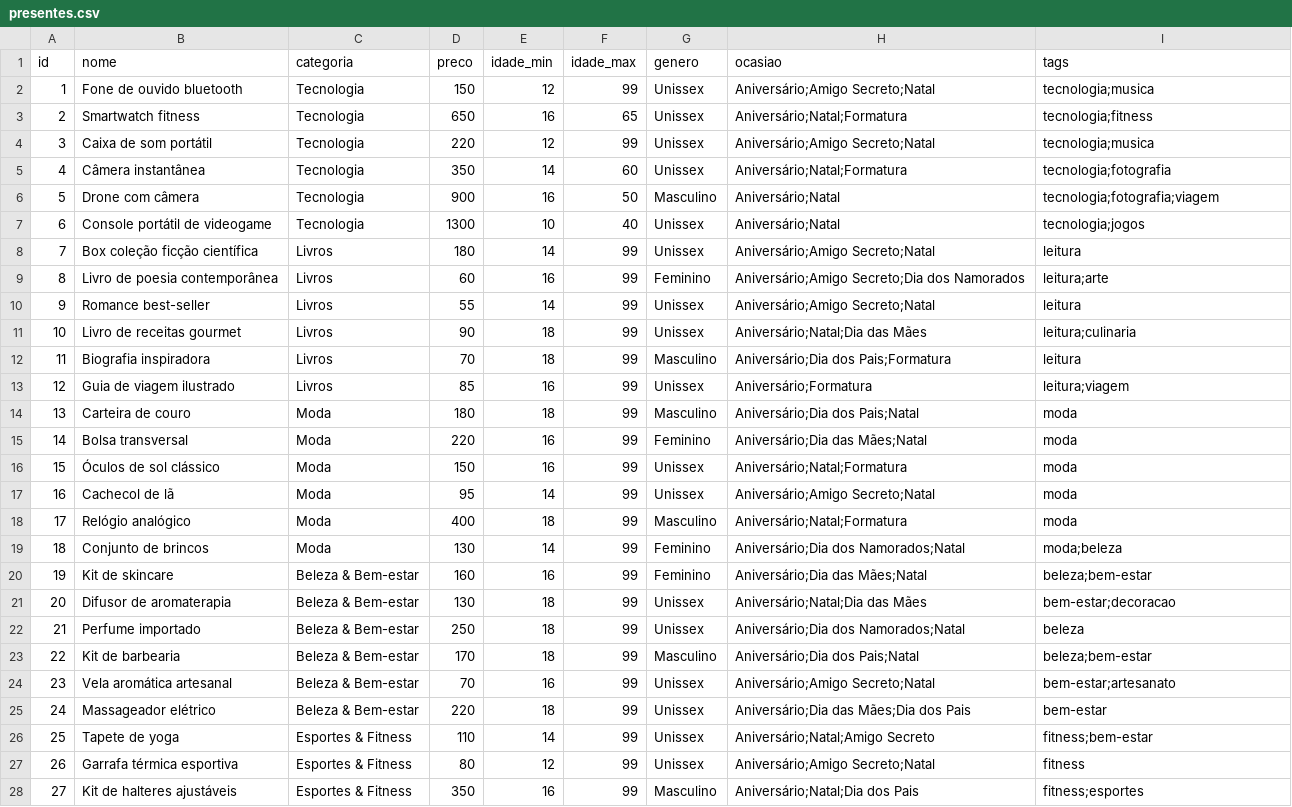
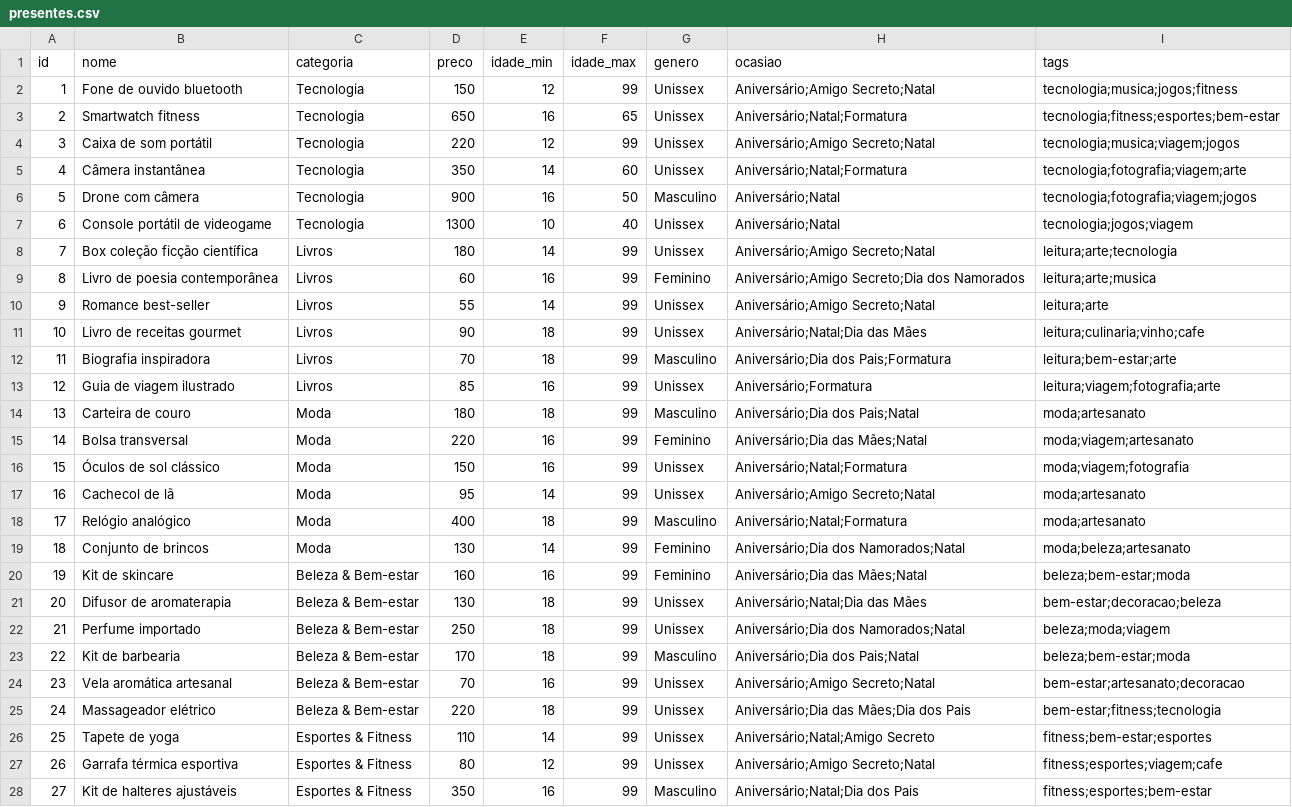
Before and after one commit to iegosoft/recomendador-presentes-knn, a CSV file: data/presentes.csv, drawn as a sheet; only a part is shown; the diff covers the shown part only.

```diff
--- a/data/presentes.csv
+++ b/data/presentes.csv
@@ -1,28 +1,28 @@
 id,nome,categoria,preco,idade_min,idade_max,genero,ocasiao,tags
-1,Fone de ouvido bluetooth,Tecnologia,150,12,99,Unissex,Aniversário;Amigo Secreto;Natal,tecnologia;musica
-2,Smartwatch fitness,Tecnologia,650,16,65,Unissex,Aniversário;Natal;Formatura,tecnologia;fitness
-3,Caixa de som portátil,Tecnologia,220,12,99,Unissex,Aniversário;Amigo Secreto;Natal,tecnologia;musica
-4,Câmera instantânea,Tecnologia,350,14,60,Unissex,Aniversário;Natal;Formatura,tecnologia;fotografia
-5,Drone com câmera,Tecnologia,900,16,50,Masculino,Aniversário;Natal,tecnologia;fotografia;viagem
-6,Console portátil de videogame,Tecnologia,1300,10,40,Unissex,Aniversário;Natal,tecnologia;jogos
-7,Box coleção ficção científica,Livros,180,14,99,Unissex,Aniversário;Amigo Secreto;Natal,leitura
-8,Livro de poesia contemporânea,Livros,60,16,99,Feminino,Aniversário;Amigo Secreto;Dia dos Namorados,leitura;arte
-9,Romance best-seller,Livros,55,14,99,Unissex,Aniversário;Amigo Secreto;Natal,leitura
-10,Livro de receitas gourmet,Livros,90,18,99,Unissex,Aniversário;Natal;Dia das Mães,leitura;culinaria
-11,Biografia inspiradora,Livros,70,18,99,Masculino,Aniversário;Dia dos Pais;Formatura,leitura
-12,Guia de viagem ilustrado,Livros,85,16,99,Unissex,Aniversário;Formatura,leitura;viagem
-13,Carteira de couro,Moda,180,18,99,Masculino,Aniversário;Dia dos Pais;Natal,moda
-14,Bolsa transversal,Moda,220,16,99,Feminino,Aniversário;Dia das Mães;Natal,moda
-15,Óculos de sol clássico,Moda,150,16,99,Unissex,Aniversário;Natal;Formatura,moda
-16,Cachecol de lã,Moda,95,14,99,Unissex,Aniversário;Amigo Secreto;Natal,moda
-17,Relógio analógico,Moda,400,18,99,Masculino,Aniversário;Natal;Formatura,moda
-18,Conjunto de brincos,Moda,130,14,99,Feminino,Aniversário;Dia dos Namorados;Natal,moda;beleza
-19,Kit de skincare,Beleza & Bem-estar,160,16,99,Feminino,Aniversário;Dia das Mães;Natal,beleza;bem-estar
-20,Difusor de aromaterapia,Beleza & Bem-estar,130,18,99,Unissex,Aniversário;Natal;Dia das Mães,bem-estar;decoracao
-21,Perfume importado,Beleza & Bem-estar,250,18,99,Unissex,Aniversário;Dia dos Namorados;Natal,beleza
-22,Kit de barbearia,Beleza & Bem-estar,170,18,99,Masculino,Aniversário;Dia dos Pais;Natal,beleza;bem-estar
-23,Vela aromática artesanal,Beleza & Bem-estar,70,16,99,Unissex,Aniversário;Amigo Secreto;Natal,bem-estar;artesanato
-24,Massageador elétrico,Beleza & Bem-estar,220,18,99,Unissex,Aniversário;Dia das Mães;Dia dos Pais,bem-estar
-25,Tapete de yoga,Esportes & Fitness,110,14,99,Unissex,Aniversário;Natal;Amigo Secreto,fitness;bem-estar
-26,Garrafa térmica esportiva,Esportes & Fitness,80,12,99,Unissex,Aniversário;Amigo Secreto;Natal,fitness
-27,Kit de halteres ajustáveis,Esportes & Fitness,350,16,99,Masculino,Aniversário;Natal;Dia dos Pais,fitness;esportes
+1,Fone de ouvido bluetooth,Tecnologia,150,12,99,Unissex,Aniversário;Amigo Secreto;Natal,tecnologia;musica;jogos;fitness
+2,Smartwatch fitness,Tecnologia,650,16,65,Unissex,Aniversário;Natal;Formatura,tecnologia;fitness;esportes;bem-estar
+3,Caixa de som portátil,Tecnologia,220,12,99,Unissex,Aniversário;Amigo Secreto;Natal,tecnologia;musica;viagem;jogos
+4,Câmera instantânea,Tecnologia,350,14,60,Unissex,Aniversário;Natal;Formatura,tecnologia;fotografia;viagem;arte
+5,Drone com câmera,Tecnologia,900,16,50,Masculino,Aniversário;Natal,tecnologia;fotografia;viagem;jogos
+6,Console portátil de videogame,Tecnologia,1300,10,40,Unissex,Aniversário;Natal,tecnologia;jogos;viagem
+7,Box coleção ficção científica,Livros,180,14,99,Unissex,Aniversário;Amigo Secreto;Natal,leitura;arte;tecnologia
+8,Livro de poesia contemporânea,Livros,60,16,99,Feminino,Aniversário;Amigo Secreto;Dia dos Namorados,leitura;arte;musica
+9,Romance best-seller,Livros,55,14,99,Unissex,Aniversário;Amigo Secreto;Natal,leitura;arte
+10,Livro de receitas gourmet,Livros,90,18,99,Unissex,Aniversário;Natal;Dia das Mães,leitura;culinaria;vinho;cafe
+11,Biografia inspiradora,Livros,70,18,99,Masculino,Aniversário;Dia dos Pais;Formatura,leitura;bem-estar;arte
+12,Guia de viagem ilustrado,Livros,85,16,99,Unissex,Aniversário;Formatura,leitura;viagem;fotografia;arte
+13,Carteira de couro,Moda,180,18,99,Masculino,Aniversário;Dia dos Pais;Natal,moda;artesanato
+14,Bolsa transversal,Moda,220,16,99,Feminino,Aniversário;Dia das Mães;Natal,moda;viagem;artesanato
+15,Óculos de sol clássico,Moda,150,16,99,Unissex,Aniversário;Natal;Formatura,moda;viagem;fotografia
+16,Cachecol de lã,Moda,95,14,99,Unissex,Aniversário;Amigo Secreto;Natal,moda;artesanato
+17,Relógio analógico,Moda,400,18,99,Masculino,Aniversário;Natal;Formatura,moda;artesanato
+18,Conjunto de brincos,Moda,130,14,99,Feminino,Aniversário;Dia dos Namorados;Natal,moda;beleza;artesanato
+19,Kit de skincare,Beleza & Bem-estar,160,16,99,Feminino,Aniversário;Dia das Mães;Natal,beleza;bem-estar;moda
+20,Difusor de aromaterapia,Beleza & Bem-estar,130,18,99,Unissex,Aniversário;Natal;Dia das Mães,bem-estar;decoracao;beleza
+21,Perfume importado,Beleza & Bem-estar,250,18,99,Unissex,Aniversário;Dia dos Namorados;Natal,beleza;moda;viagem
+22,Kit de barbearia,Beleza & Bem-estar,170,18,99,Masculino,Aniversário;Dia dos Pais;Natal,beleza;bem-estar;moda
+23,Vela aromática artesanal,Beleza & Bem-estar,70,16,99,Unissex,Aniversário;Amigo Secreto;Natal,bem-estar;artesanato;decoracao
+24,Massageador elétrico,Beleza & Bem-estar,220,18,99,Unissex,Aniversário;Dia das Mães;Dia dos Pais,bem-estar;fitness;tecnologia
+25,Tapete de yoga,Esportes & Fitness,110,14,99,Unissex,Aniversário;Natal;Amigo Secreto,fitness;bem-estar;esportes
+26,Garrafa térmica esportiva,Esportes & Fitness,80,12,99,Unissex,Aniversário;Amigo Secreto;Natal,fitness;esportes;viagem;cafe
+27,Kit de halteres ajustáveis,Esportes & Fitness,350,16,99,Masculino,Aniversário;Natal;Dia dos Pais,fitness;esportes;bem-estar
```
Also changed, not shown: 43 edited cells elsewhere in this file, 3 other files.
